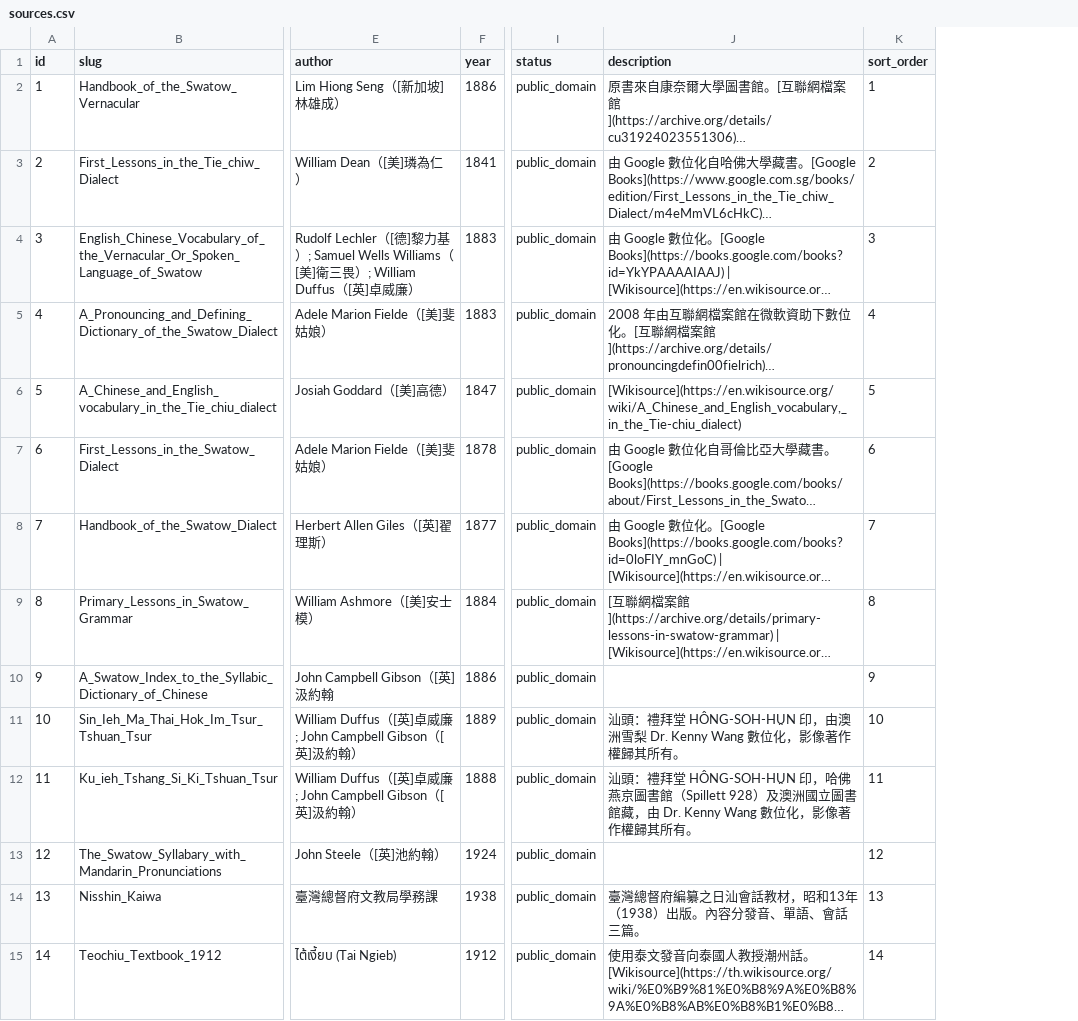
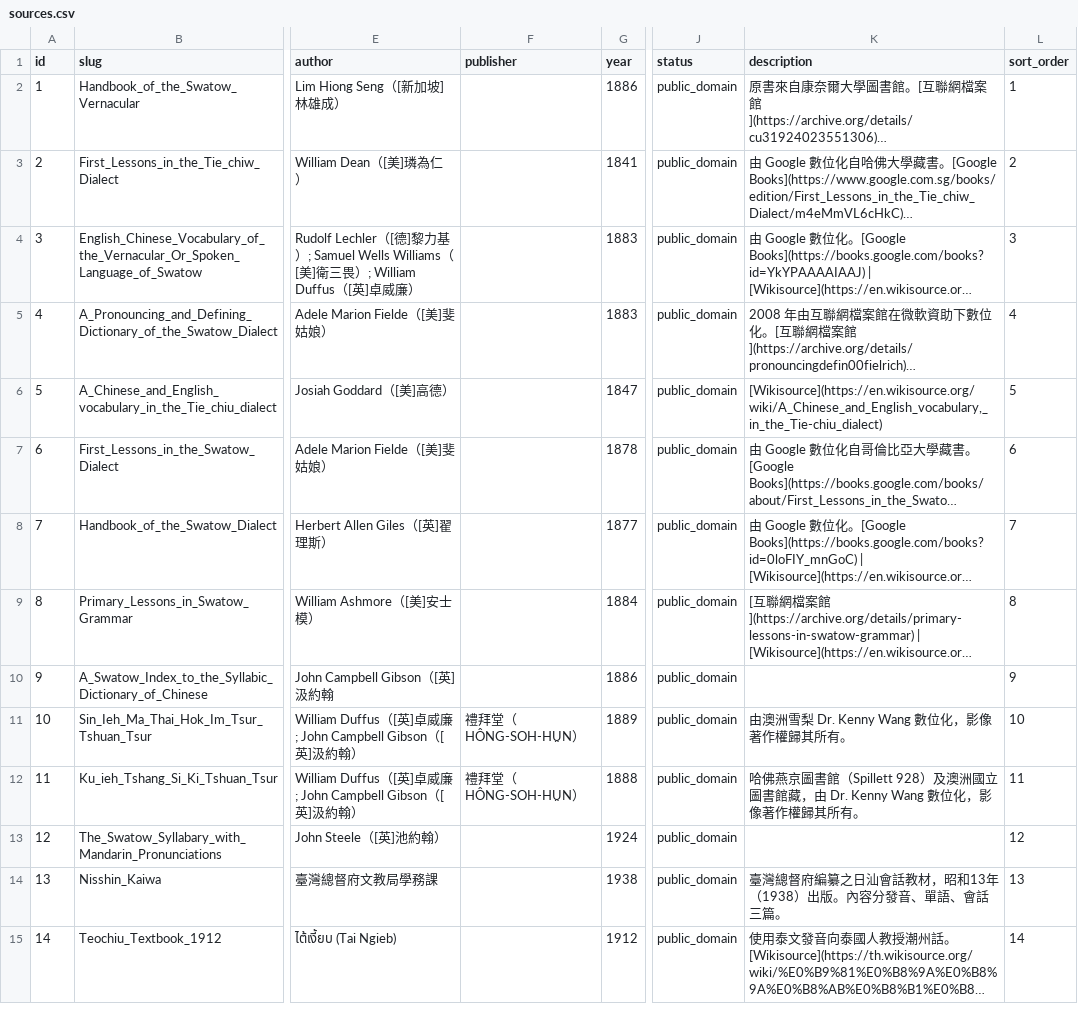
Before and after one commit to OpenTeochew/openteochew.com, a CSV file: scripts/sources.csv, drawn as a sheet; only a part is shown, gaps mark what is left out; long unchanged cells end in …; addresses are those after the commit; the diff covers the shown part only; the diff names each change by its address in the sheet, - before the commit and + after, or states it on an @@ line.

Commit message:
feat: extract publisher field from descriptions into dedicated column
- Add publisher column to sources CSV (20 sources extracted)
- Clean descriptions to remove publisher info
- DB migration 005_add_publisher.sql
- Update sync-sources.sh FIELDS to include publisher
- LicensePage: add publisher column to copyright table
- SourceViewer: show publisher in meta line, add scan_source/proofread_note display
- Fix Source type: add publisher, expand type union (scripture/play/folk)
- Sync architecture.md sources schema

```diff
--- a/scripts/sources.csv
+++ b/scripts/sources.csv
+column F (publisher), rows 11-12: 禮拜堂（HÔNG-SOH-HṲN） | 禮拜堂（HÔNG-SOH-HṲN）
-K11 (description): 汕頭：禮拜堂 HÔNG-SOH-HṲN 印，由澳洲雪…
+K11 (description): 由澳洲雪…
-K12 (description): 汕頭：禮拜堂 HÔNG-SOH-HṲN 印，哈佛燕京…
+K12 (description): 哈佛燕京…
```
Also changed, not shown: 18 edited cells elsewhere in this file, 7 other files.
